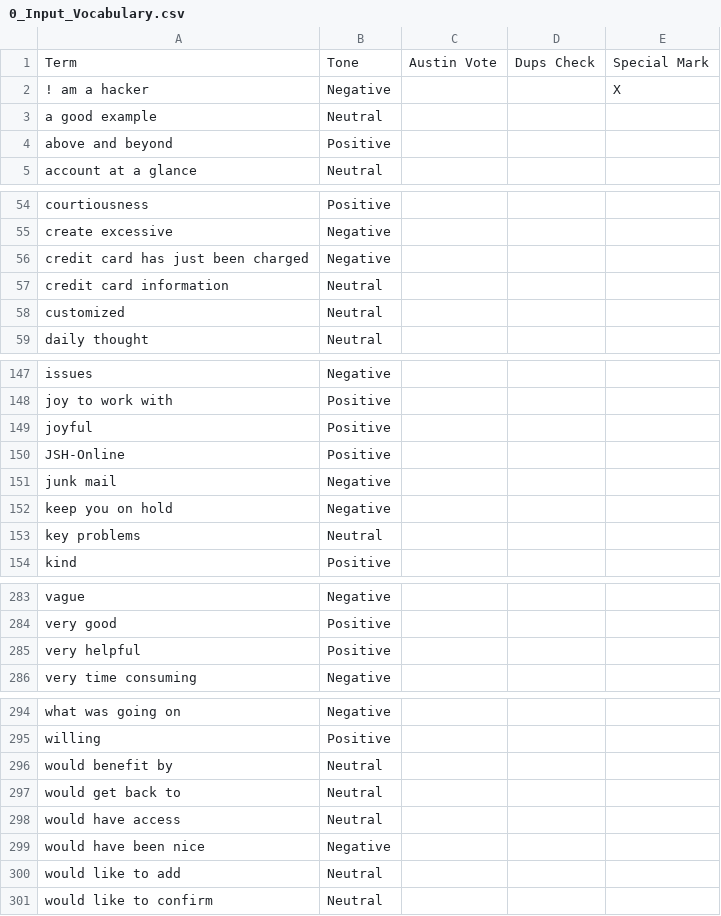
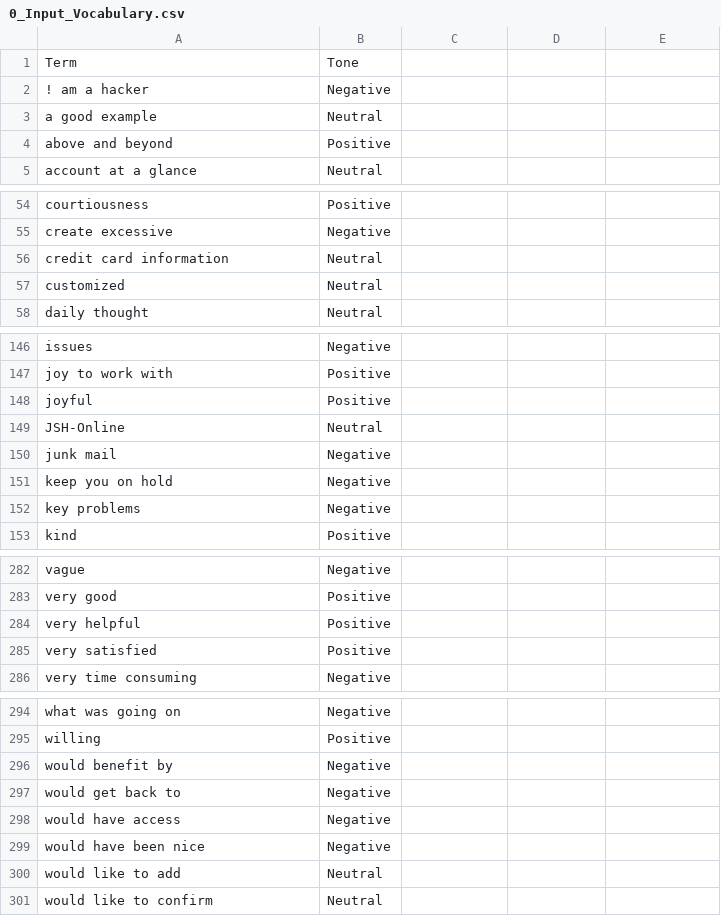
Before and after one commit to wjamesTMC/tsg-projects-2019_05-cust-sat, a CSV file: 0_Input_Vocabulary.csv, drawn as a sheet; only a part is shown, gaps mark what is left out; the diff covers the shown part only.

```diff
--- a/0_Input_Vocabulary.csv
+++ b/0_Input_Vocabulary.csv
@@ -1,2 +1,2 @@
-Term,Tone,Austin Vote,Dups Check,Special Mark
-! am a hacker,Negative,,,X
+Term,Tone
+! am a hacker,Negative
@@ -56 +55,0 @@ create excessive,Negative,,,
-credit card has just been charged,Negative,,,
@@ -150 +149 @@ joyful,Positive,,,
-JSH-Online,Positive,,,
+JSH-Online,Neutral
@@ -153 +152 @@ keep you on hold,Negative,,,
-key problems,Neutral,,,
+key problems,Negative
@@ -285,0 +285 @@ very helpful,Positive,,,
+very satisfied,Positive
@@ -296,3 +296,3 @@ willing,Positive,,,
-would benefit by,Neutral,,,
-would get back to,Neutral,,,
-would have access,Neutral,,,
+would benefit by,Negative
+would get back to,Negative
+would have access,Negative
```
Also changed, not shown: 56 removed rows and 10 edited cells elsewhere in this file, 7 other files.
